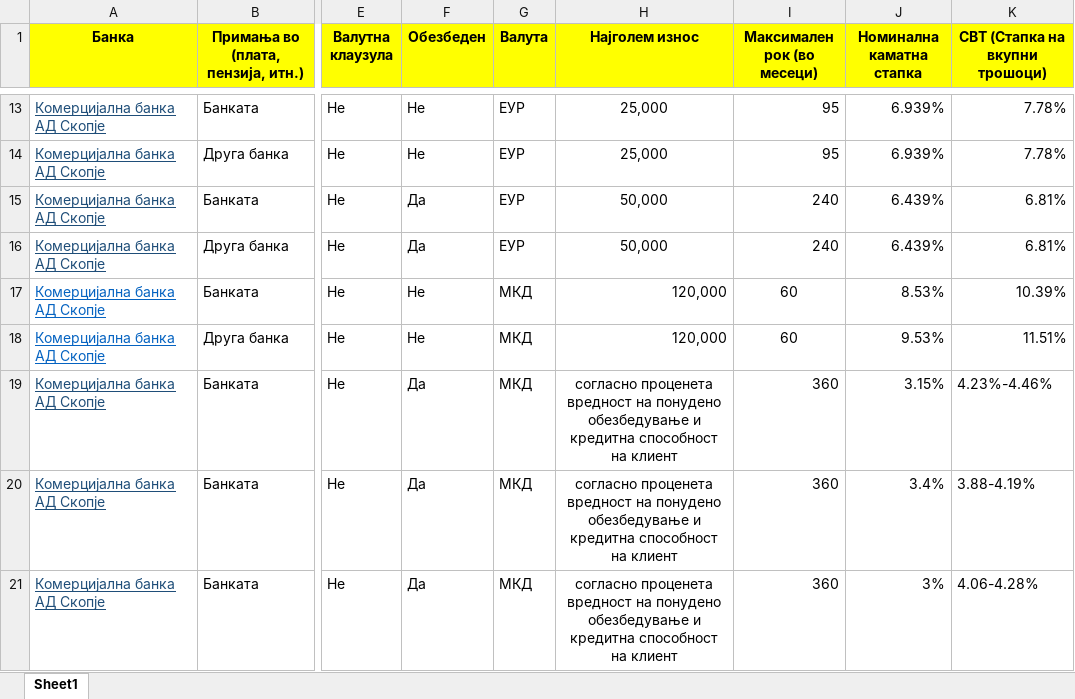
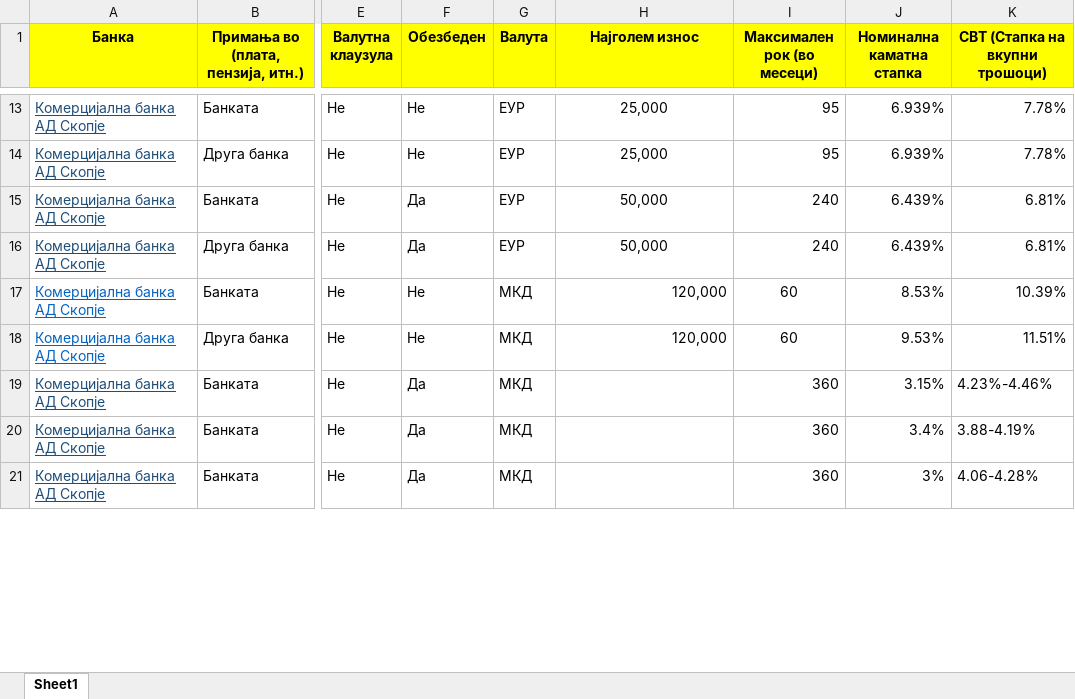
Before and after one commit to vladimirmiovski/cdtfile, an Excel workbook: KreditiKBSK.xlsx, sheet Sheet1, drawn as a sheet; only a part is shown, gaps mark what is left out; values as stored, in another font and other column widths than the file's, no borders; the diff covers the shown part only; the diff names each change by its address in the sheet, - before the commit and + after, or states it on an @@ line.

Commit message:
Add files via upload

```diff
--- a/KreditiKBSK.xlsx (sheet Sheet1)
+++ b/KreditiKBSK.xlsx (sheet Sheet1)
-H19:H21 (Најголем износ): согласно проценета вредност на понудено обезбедување и кредитна способност на клиент
+H19:H21 (Најголем износ): (empty)
```
Also changed, not shown: 9 edited cells elsewhere in this sheet.
